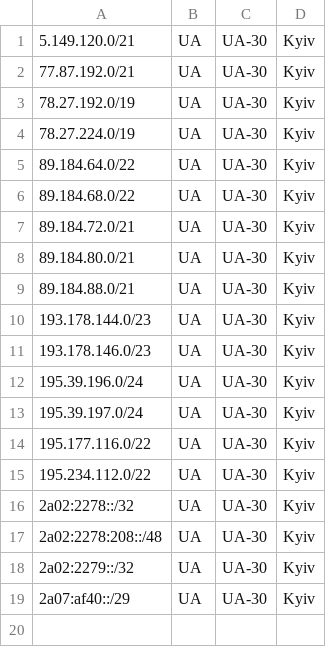
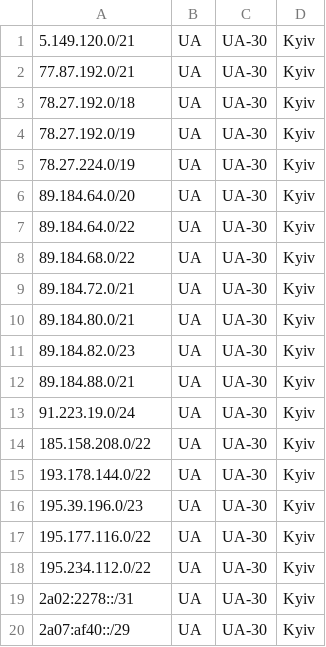
Before and after one commit to imena/geofeed, a CSV file: mirohost.csv, drawn as a sheet.

Commit message:
sync networks

```diff
--- a/mirohost.csv
+++ b/mirohost.csv
@@ -2,4 +2,6 @@
 77.87.192.0/21,UA,UA-30,Kyiv,
+78.27.192.0/18,UA,UA-30,Kyiv,
 78.27.192.0/19,UA,UA-30,Kyiv,
 78.27.224.0/19,UA,UA-30,Kyiv,
+89.184.64.0/20,UA,UA-30,Kyiv,
 89.184.64.0/22,UA,UA-30,Kyiv,
@@ -8,12 +10,11 @@
 89.184.80.0/21,UA,UA-30,Kyiv,
+89.184.82.0/23,UA,UA-30,Kyiv,
 89.184.88.0/21,UA,UA-30,Kyiv,
-193.178.144.0/23,UA,UA-30,Kyiv,
-193.178.146.0/23,UA,UA-30,Kyiv,
-195.39.196.0/24,UA,UA-30,Kyiv,
-195.39.197.0/24,UA,UA-30,Kyiv,
+91.223.19.0/24,UA,UA-30,Kyiv,
+185.158.208.0/22,UA,UA-30,Kyiv,
+193.178.144.0/22,UA,UA-30,Kyiv,
+195.39.196.0/23,UA,UA-30,Kyiv,
 195.177.116.0/22,UA,UA-30,Kyiv,
 195.234.112.0/22,UA,UA-30,Kyiv,
-2a02:2278::/32,UA,UA-30,Kyiv,
-2a02:2278:208::/48,UA,UA-30,Kyiv,
-2a02:2279::/32,UA,UA-30,Kyiv,
+2a02:2278::/31,UA,UA-30,Kyiv,
 2a07:af40::/29,UA,UA-30,Kyiv,
```
